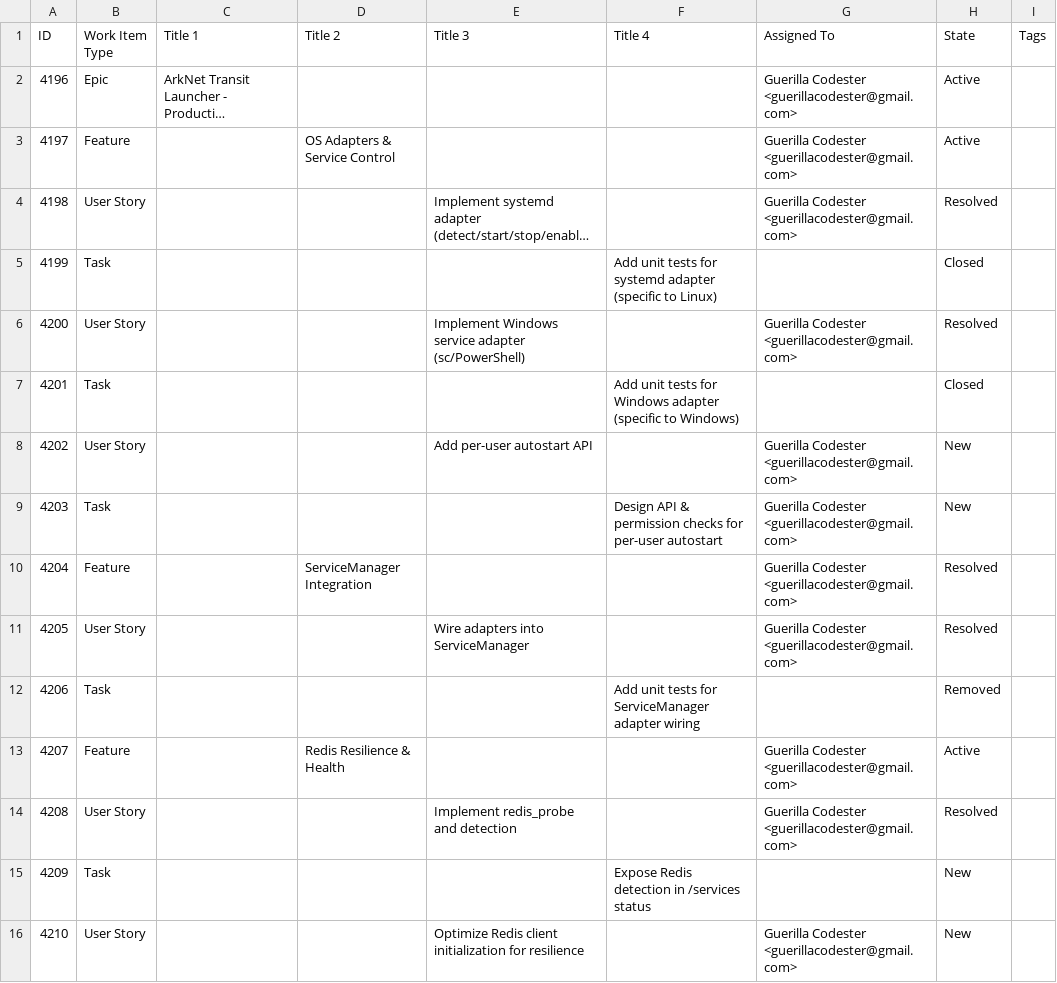
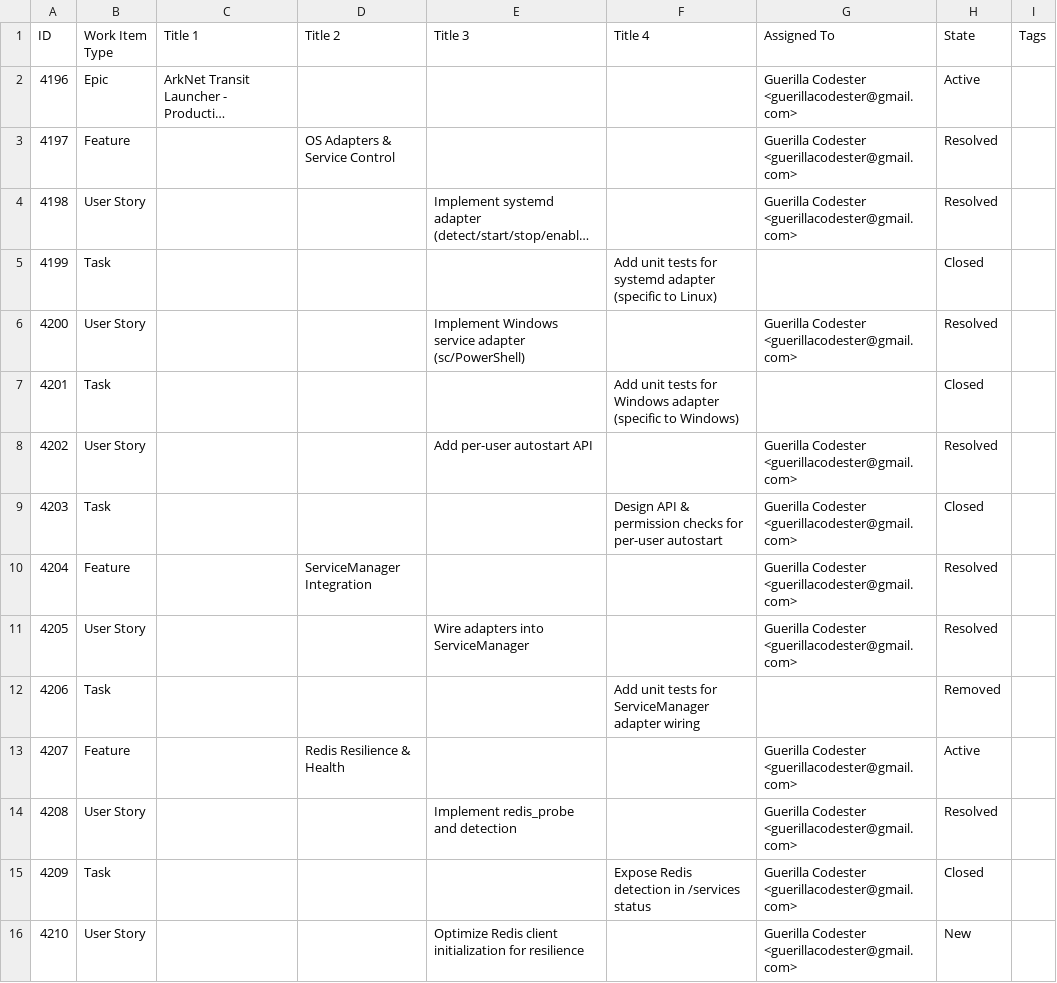
Before and after one commit to guerillacodester/vehicle_simulator, a CSV file: devops/Arknet Transit Query.csv, drawn as a sheet; only a part is shown; long unchanged cells end in …; the diff covers the shown part only; the diff names each change by its address in the sheet, - before the commit and + after, or states it on an @@ line.

```diff
--- a/devops/Arknet Transit Query.csv
+++ b/devops/Arknet Transit Query.csv
-H3 (State): Active
+H3 (State): Resolved
-H8 (State): New
+H8 (State): Resolved
-H9 (State): New
+H9 (State): Closed
-G15 (Assigned To): (empty)
+G15 (Assigned To): Guerilla Codester <guerillacodester@gmail.com>
-H15 (State): New
+H15 (State): Closed
```
Also changed, not shown: 27 added rows elsewhere in this file, 14 other files.
